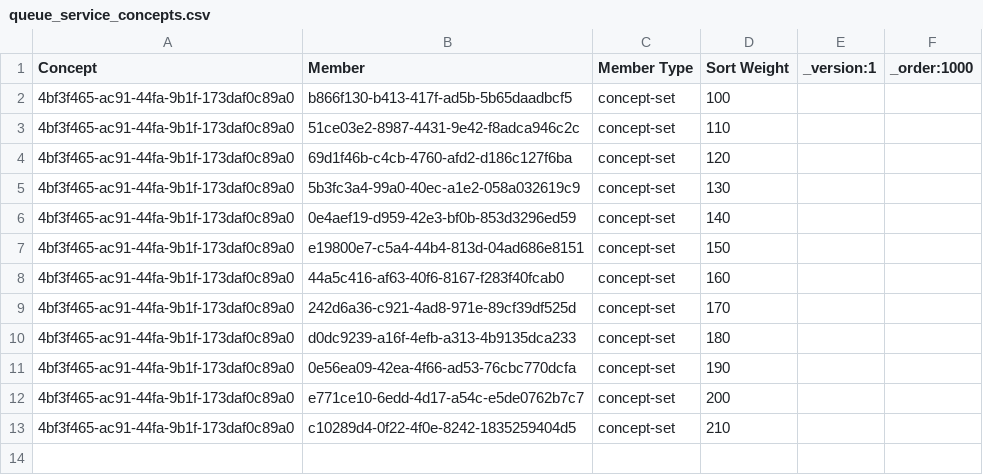
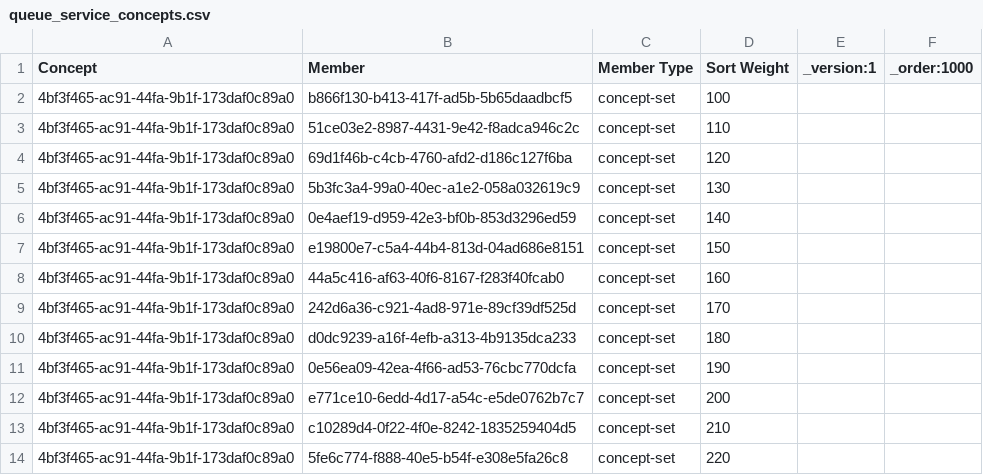
Before and after one commit to PROYECTO-SANTACLOTILDE/sihsalus-content-referenceapplication, a CSV file: configuration/backend_configuration/conceptsets/queue_service_concepts.csv, drawn as a sheet; the diff names each change by its address in the sheet, - before the commit and + after, or states it on an @@ line.

```diff
--- a/configuration/backend_configuration/conceptsets/queue_service_concepts.csv
+++ b/configuration/backend_configuration/conceptsets/queue_service_concepts.csv
+row 14: 4bf3f465-ac91-44fa-9b1f-173daf0c89a0 | 5fe6c774-f888-40e5-b54f-e308e5fa26c8 | concept-set | 220
```
